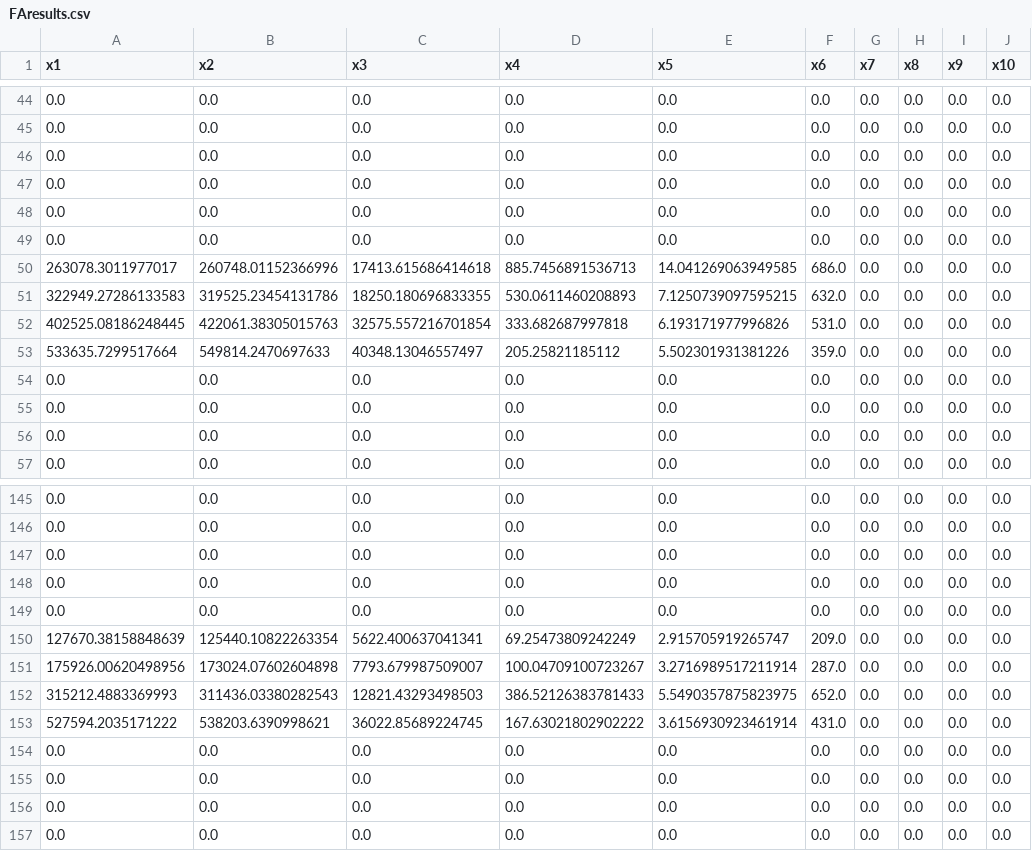
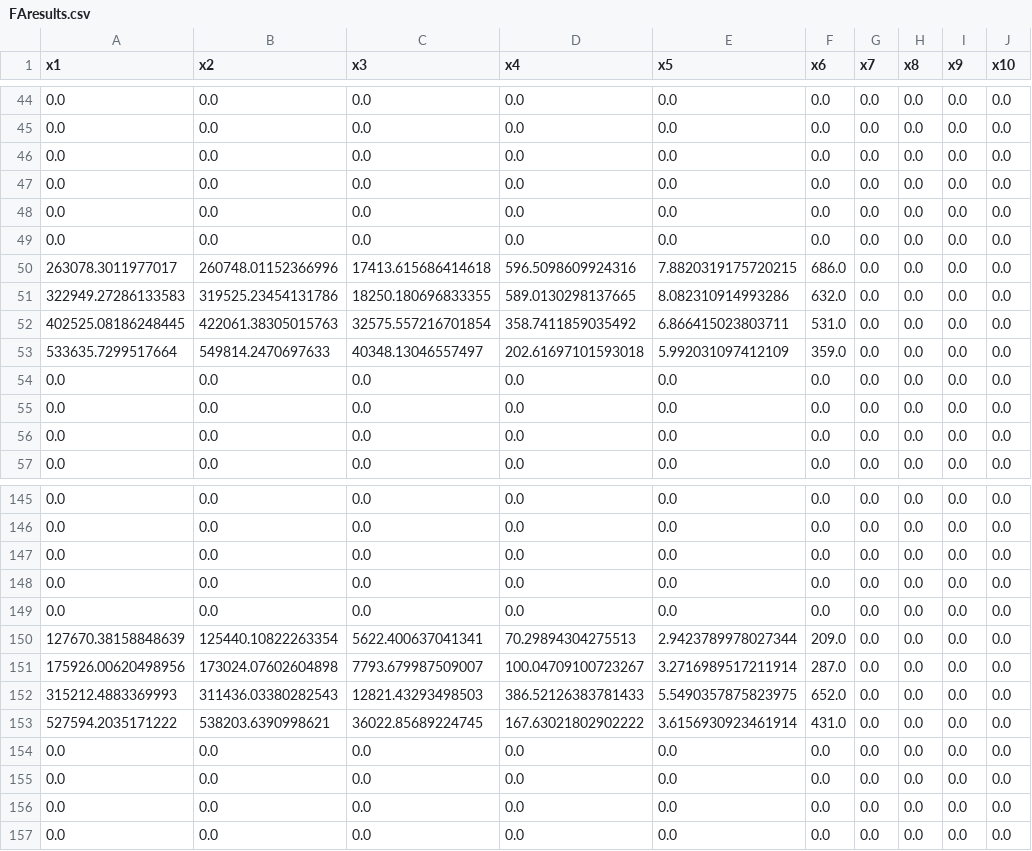
Before and after one commit to songmath-thunderain/msp_models_for_adaptive_disaster_relief_logistics_planning, a CSV file: random/output/benchmark/FAresults.csv, drawn as a sheet; only a part is shown, gaps mark what is left out; the diff names each change by its address in the sheet, - before the commit and + after, or states it on an @@ line.

```diff
--- a/random/output/benchmark/FAresults.csv
+++ b/random/output/benchmark/FAresults.csv
-D50 (x4): 885.7456891536713
+D50 (x4): 596.5098609924316
-E50 (x5): 14.041269063949585
+E50 (x5): 7.8820319175720215
-D51 (x4): 530.0611460208893
+D51 (x4): 589.0130298137665
-E51 (x5): 7.1250739097595215
+E51 (x5): 8.082310914993286
-D52 (x4): 333.682687997818
+D52 (x4): 358.7411859035492
-E52 (x5): 6.193171977996826
+E52 (x5): 6.866415023803711
-D53 (x4): 205.25821185112
+D53 (x4): 202.61697101593018
-E53 (x5): 5.502301931381226
+E53 (x5): 5.992031097412109
-D150 (x4): 69.25473809242249
+D150 (x4): 70.29894304275513
-E150 (x5): 2.915705919265747
+E150 (x5): 2.9423789978027344
```
Also changed, not shown: random/output/benchmark/CVresults.csv, random/output/benchmark/rolling2SPresults.csv, 7 other files.
